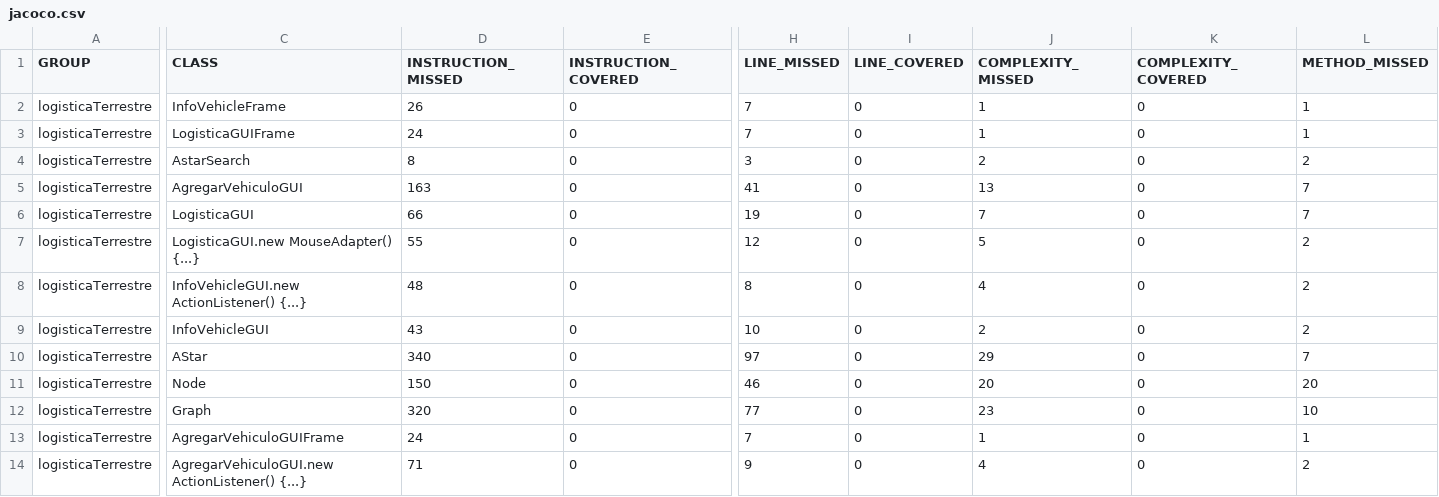
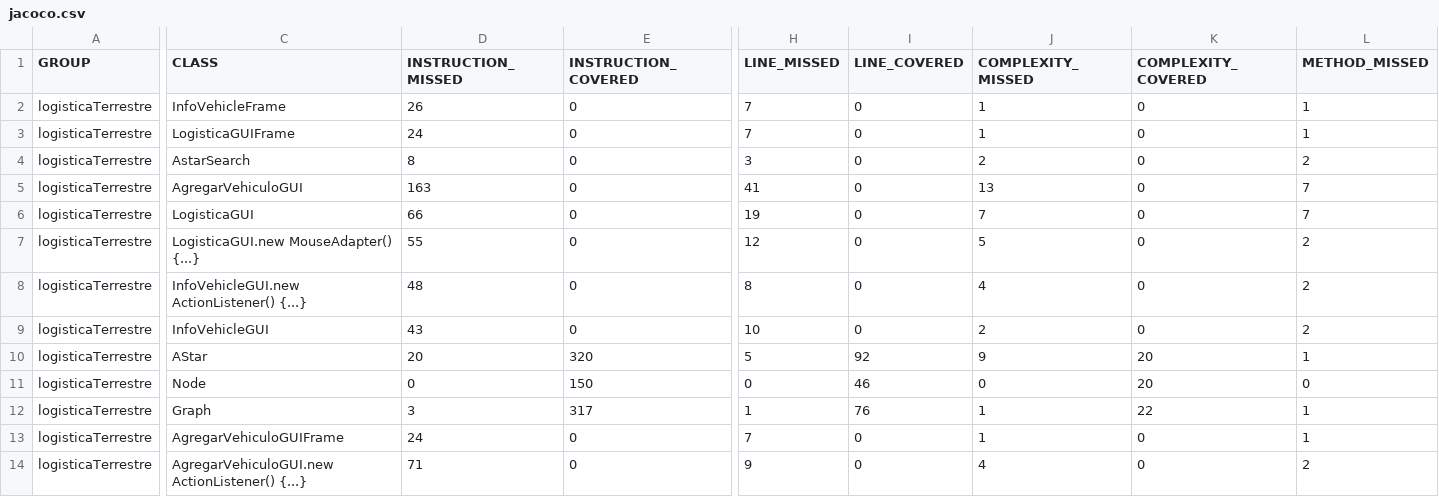
Before and after one commit to ldhLogistica/logisticaTerrestre, a CSV file: target/site/jacoco/jacoco.csv, drawn as a sheet; only a part is shown, gaps mark what is left out; the diff covers the shown part only; the diff names each change by its address in the sheet, - before the commit and + after, or states it on an @@ line.

```diff
--- a/target/site/jacoco/jacoco.csv
+++ b/target/site/jacoco/jacoco.csv
-D10 (INSTRUCTION_MISSED): 340
+D10 (INSTRUCTION_MISSED): 20
-E10 (INSTRUCTION_COVERED): 0
+E10 (INSTRUCTION_COVERED): 320
-H10 (LINE_MISSED): 97
+H10 (LINE_MISSED): 5
-I10 (LINE_COVERED): 0
+I10 (LINE_COVERED): 92
-J10 (COMPLEXITY_MISSED): 29
+J10 (COMPLEXITY_MISSED): 9
-K10:K11 (COMPLEXITY_COVERED): 0
+K10:K11 (COMPLEXITY_COVERED): 20
-L10 (METHOD_MISSED): 7
+L10 (METHOD_MISSED): 1
-D11 (INSTRUCTION_MISSED): 150
+D11 (INSTRUCTION_MISSED): 0
-E11 (INSTRUCTION_COVERED): 0
+E11 (INSTRUCTION_COVERED): 150
-H11 (LINE_MISSED): 46
+H11 (LINE_MISSED): 0
-I11 (LINE_COVERED): 0
+I11 (LINE_COVERED): 46
-J11 (COMPLEXITY_MISSED): 20
+J11 (COMPLEXITY_MISSED): 0
-L11 (METHOD_MISSED): 20
+L11 (METHOD_MISSED): 0
-D12 (INSTRUCTION_MISSED): 320
+D12 (INSTRUCTION_MISSED): 3
-E12 (INSTRUCTION_COVERED): 0
+E12 (INSTRUCTION_COVERED): 317
-H12 (LINE_MISSED): 77
+H12 (LINE_MISSED): 1
-I12 (LINE_COVERED): 0
+I12 (LINE_COVERED): 76
-J12 (COMPLEXITY_MISSED): 23
+J12 (COMPLEXITY_MISSED): 1
-K12 (COMPLEXITY_COVERED): 0
+K12 (COMPLEXITY_COVERED): 22
-L12 (METHOD_MISSED): 10
+L12 (METHOD_MISSED): 1
```
Also changed, not shown: 23 edited cells elsewhere in this file, 25 other files.
